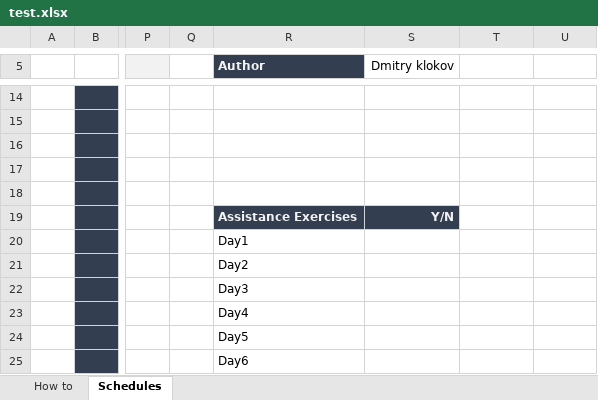
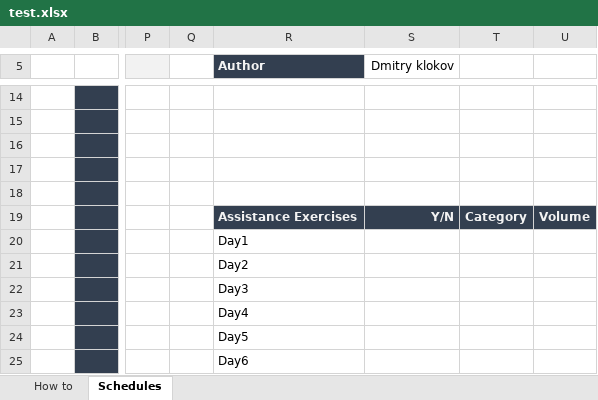
Before and after one commit to valiantwarrior/BAL, an Excel workbook: test.xlsx, sheet Schedules, drawn as a sheet; only a part is shown, gaps mark what is left out; values as stored, in another font and other column widths than the file's, no borders; the diff names each change by its address in the sheet, - before the commit and + after, or states it on an @@ line.

```diff
--- a/test.xlsx (sheet Schedules)
+++ b/test.xlsx (sheet Schedules)
-T19: (empty)
+T19: Category
-T19:U19 fill: none
+T19:U19 fill: #333F50
-U19: (empty)
+U19: Volume
```
Also changed, not shown: TeamPOCoach_Template_Sheet.xlsx, 1 other file.
